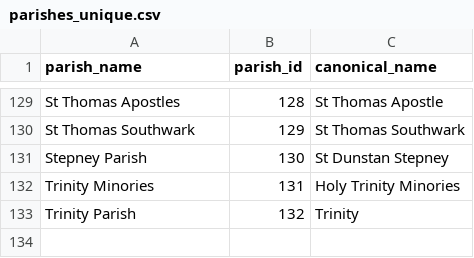
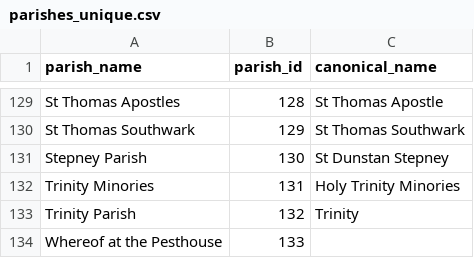
Before and after one commit to chnm/bom, a CSV file: scripts/bomr/data/parishes_unique.csv, drawn as a sheet; only a part is shown, gaps mark what is left out; the diff names each change by its address in the sheet, - before the commit and + after, or states it on an @@ line.

```diff
--- a/scripts/bomr/data/parishes_unique.csv
+++ b/scripts/bomr/data/parishes_unique.csv
+row 134: Whereof at the Pesthouse | 133
```
Also changed, not shown: scripts/bomr/data/week_unique.csv, scripts/bomr/data/year_unique.csv, 8 other files.
